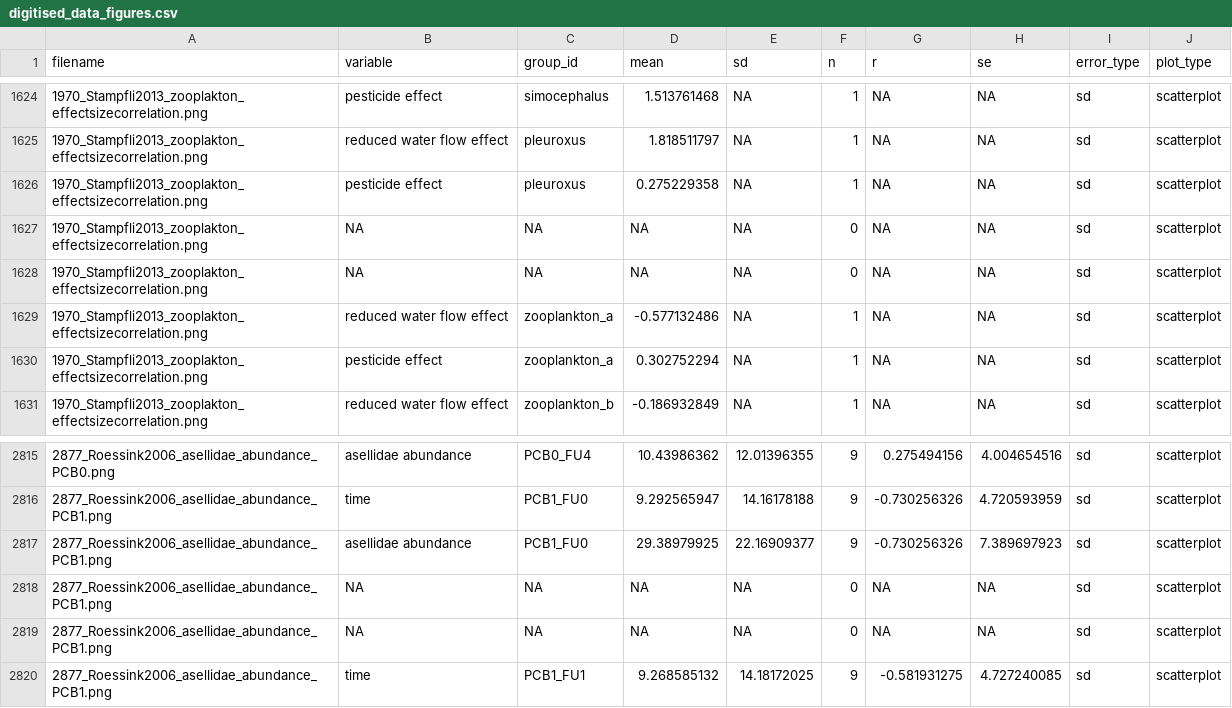
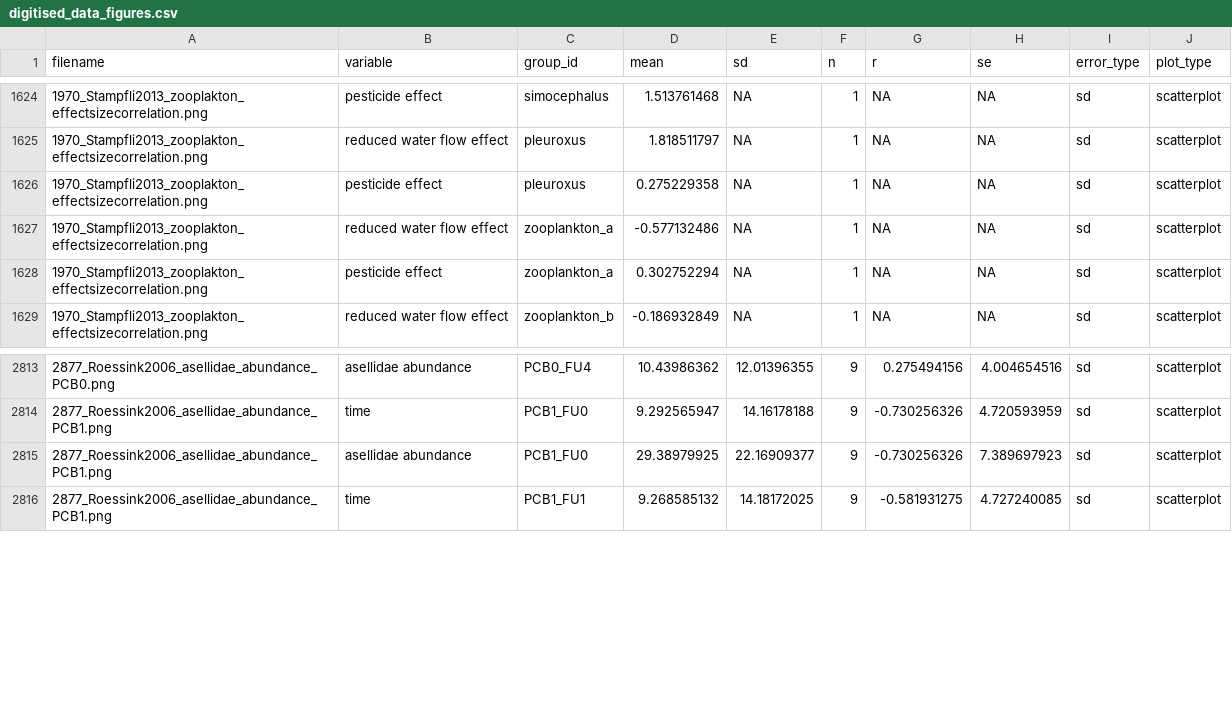
Before and after one commit to lydiajanewhite/rush-table-extraction, a CSV file: data/digitised_data_figures.csv, drawn as a sheet; only a part is shown, gaps mark what is left out; the diff names each change by its address in the sheet, - before the commit and + after, or states it on an @@ line.

Commit message:
manual edits to correct data

```diff
--- a/data/digitised_data_figures.csv
+++ b/data/digitised_data_figures.csv
-row 1627: 1970_Stampfli2013_zooplakton_effectsizecorrelation.png | NA | NA | NA | NA | 0 | NA | NA | sd | scatterplot
-row 1628: 1970_Stampfli2013_zooplakton_effectsizecorrelation.png | NA | NA | NA | NA | 0 | NA | NA | sd | scatterplot
-row 2818: 2877_Roessink2006_asellidae_abundance_PCB1.png | NA | NA | NA | NA | 0 | NA | NA | sd | scatterplot
-row 2819: 2877_Roessink2006_asellidae_abundance_PCB1.png | NA | NA | NA | NA | 0 | NA | NA | sd | scatterplot
```
Also changed, not shown: data/digitised_data_tables.csv, 1 other file.
